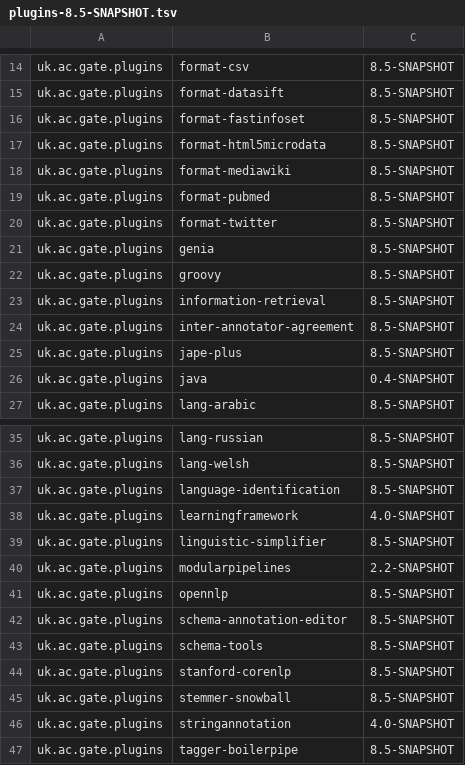
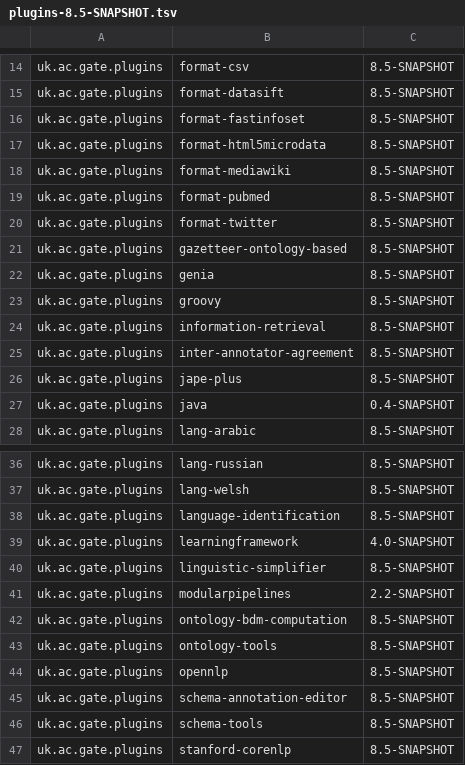
Before and after one commit to GateNLP/gate-metadata, a TSV file: default-plugins/plugins-8.5-SNAPSHOT.tsv, drawn as a sheet; only a part is shown, gaps mark what is left out; the shorter side is filled out with more unchanged rows; the diff names each change by its address in the sheet, - before the commit and + after, or states it on an @@ line.

Commit message:
more stuff in the default list

```diff
--- a/default-plugins/plugins-8.5-SNAPSHOT.tsv
+++ b/default-plugins/plugins-8.5-SNAPSHOT.tsv
+row 21: uk.ac.gate.plugins | gazetteer-ontology-based | 8.5-SNAPSHOT
+row 42: uk.ac.gate.plugins | ontology-bdm-computation | 8.5-SNAPSHOT
+row 43: uk.ac.gate.plugins | ontology-tools | 8.5-SNAPSHOT
```
